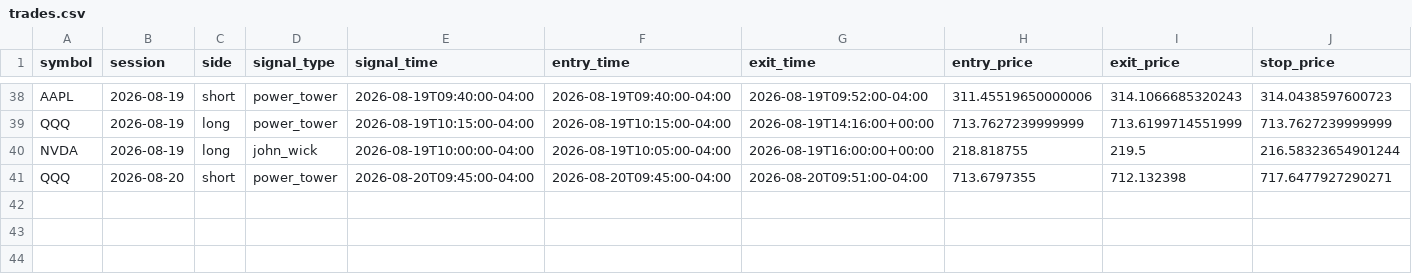
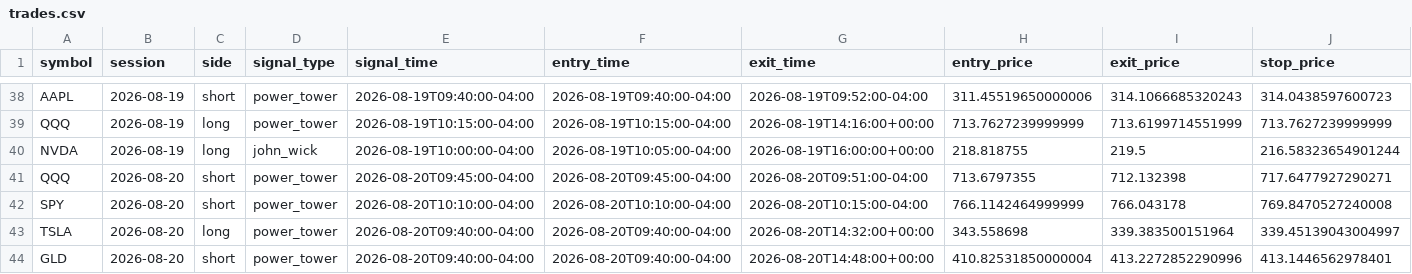
Before and after one commit to ksanta-bit/pattern-scout-eth, a CSV file: docs/stocks/trades.csv, drawn as a sheet; only a part is shown, gaps mark what is left out; rows hold the shown columns only; the diff names each change by its address in the sheet, - before the commit and + after, or states it on an @@ line.

```diff
--- a/docs/stocks/trades.csv
+++ b/docs/stocks/trades.csv
+row 42: SPY | 2026-08-20 | short | power_tower | 2026-08-20T10:10:00-04:00 | 2026-08-20T10:10:00-04:00 | 2026-08-20T10:15:00-04:00 | 766.1142464999999 | 766.043178 | 769.8470527240008
+row 43: TSLA | 2026-08-20 | long | power_tower | 2026-08-20T09:40:00-04:00 | 2026-08-20T09:40:00-04:00 | 2026-08-20T14:32:00+00:00 | 343.558698 | 339.383500151964 | 339.45139043004997
+row 44: GLD | 2026-08-20 | short | power_tower | 2026-08-20T09:40:00-04:00 | 2026-08-20T09:40:00-04:00 | 2026-08-20T14:48:00+00:00 | 410.82531850000004 | 413.2272852290996 | 413.1446562978401
```
Also changed, not shown: docs/stocks/equity_curve.csv, 4 other files.
